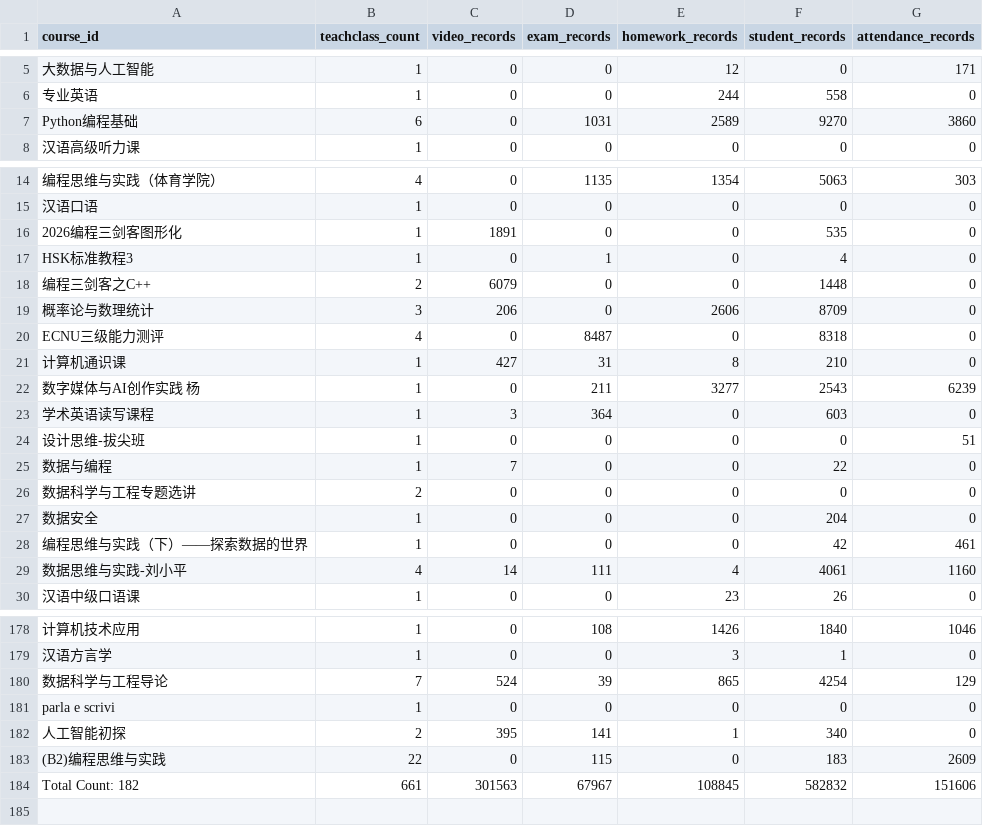
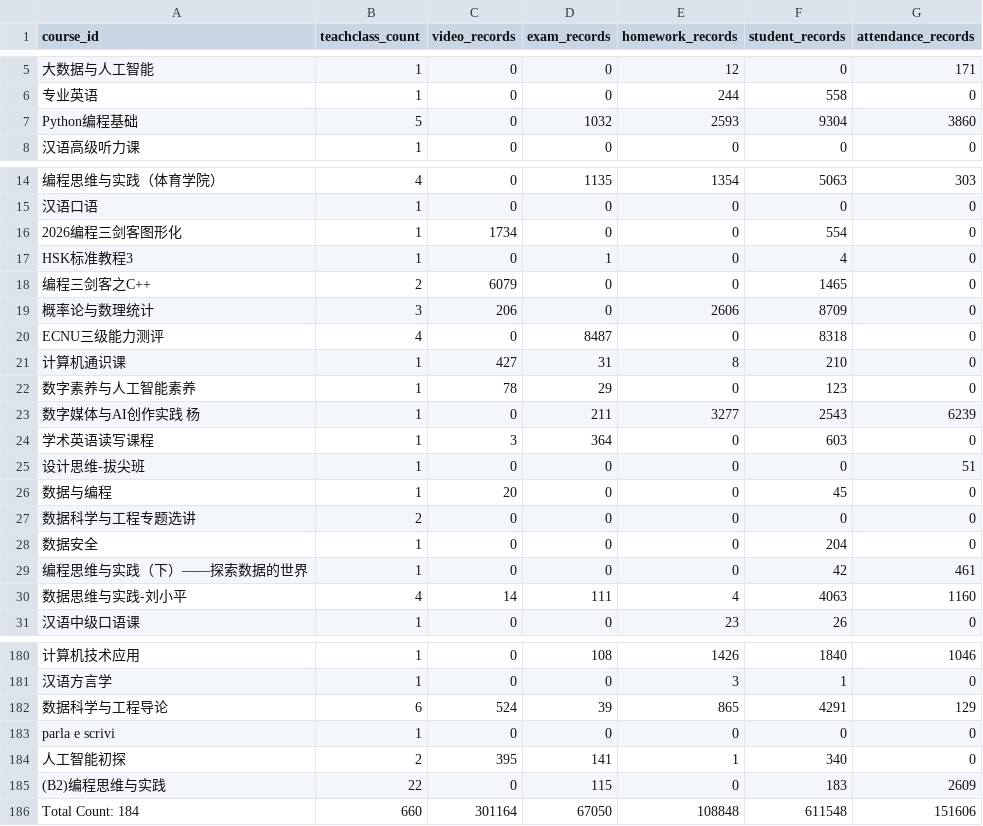
Before and after one commit to dbbDylan/shuishan-datasets, a CSV file: _data/clad-stats.csv, drawn as a sheet; only a part is shown, gaps mark what is left out; removed rows and columns are numbered as before the commit, all else as after; the diff covers the shown part only; the diff names each change by its address in the sheet, - before the commit and + after, or states it on an @@ line.

Commit message:
update: stats files automatically

```diff
--- a/_data/clad-stats.csv
+++ b/_data/clad-stats.csv
-B7 (teachclass_count): 6
+B7 (teachclass_count): 5
-D7 (exam_records): 1031
+D7 (exam_records): 1032
-E7 (homework_records): 2589
+E7 (homework_records): 2593
-F7 (student_records): 9270
+F7 (student_records): 9304
-C16 (video_records): 1891
+C16 (video_records): 1734
-F16 (student_records): 535
+F16 (student_records): 554
-F18 (student_records): 1448
+F18 (student_records): 1465
+row 22: 数字素养与人工智能素养 | 1 | 78 | 29 | 0 | 123 | 0
-C26 (video_records): 7
+C26 (video_records): 20
-F26 (student_records): 22
+F26 (student_records): 45
-F30 (student_records): 4061
+F30 (student_records): 4063
-B182 (teachclass_count): 7
+B182 (teachclass_count): 6
-F182 (student_records): 4254
+F182 (student_records): 4291
-row 184: Total Count: 182 | 661 | 301563 | 67967 | 108845 | 582832 | 151606
+row 186: Total Count: 184 | 660 | 301164 | 67050 | 108848 | 611548 | 151606
```
Also changed, not shown: 2 added rows, 1 removed row and 35 edited cells elsewhere in this file, 1 other file.
